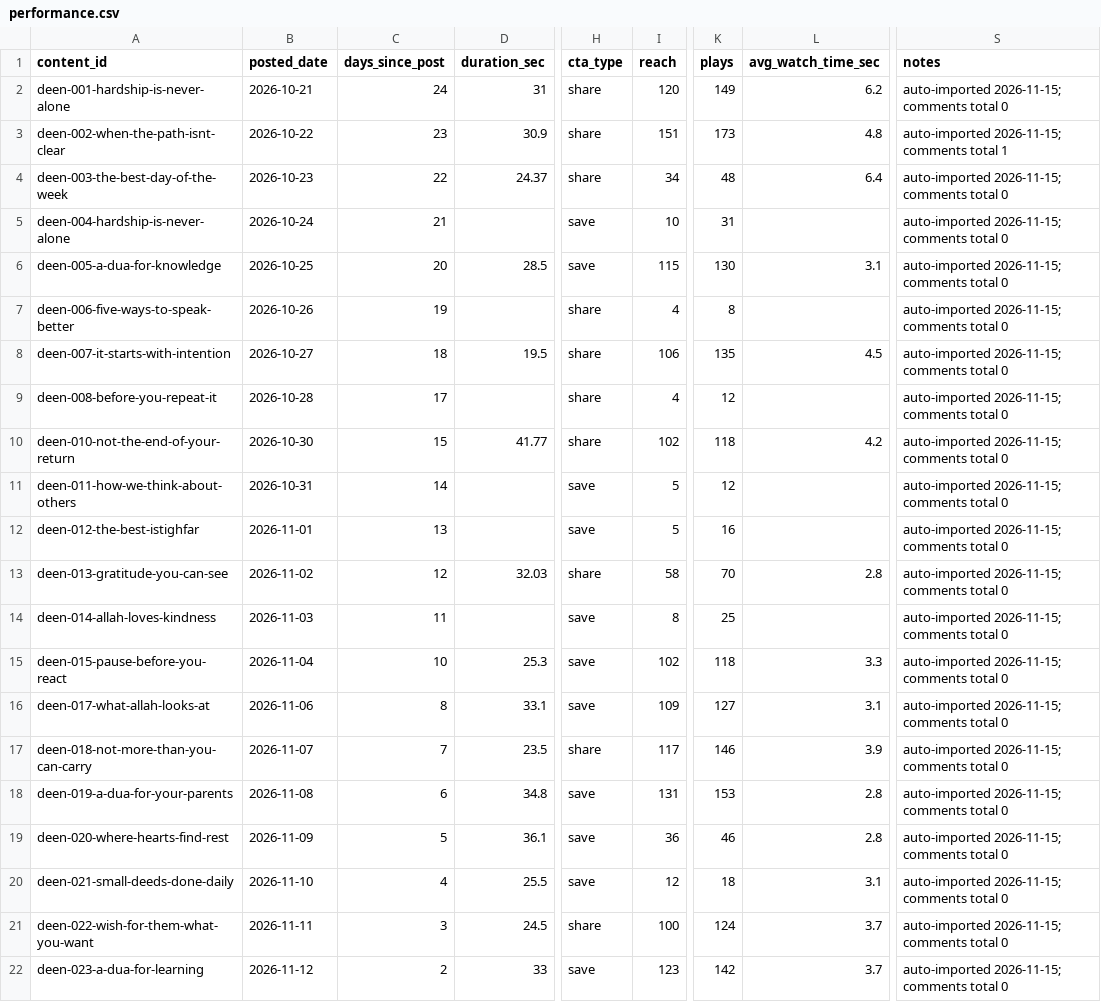
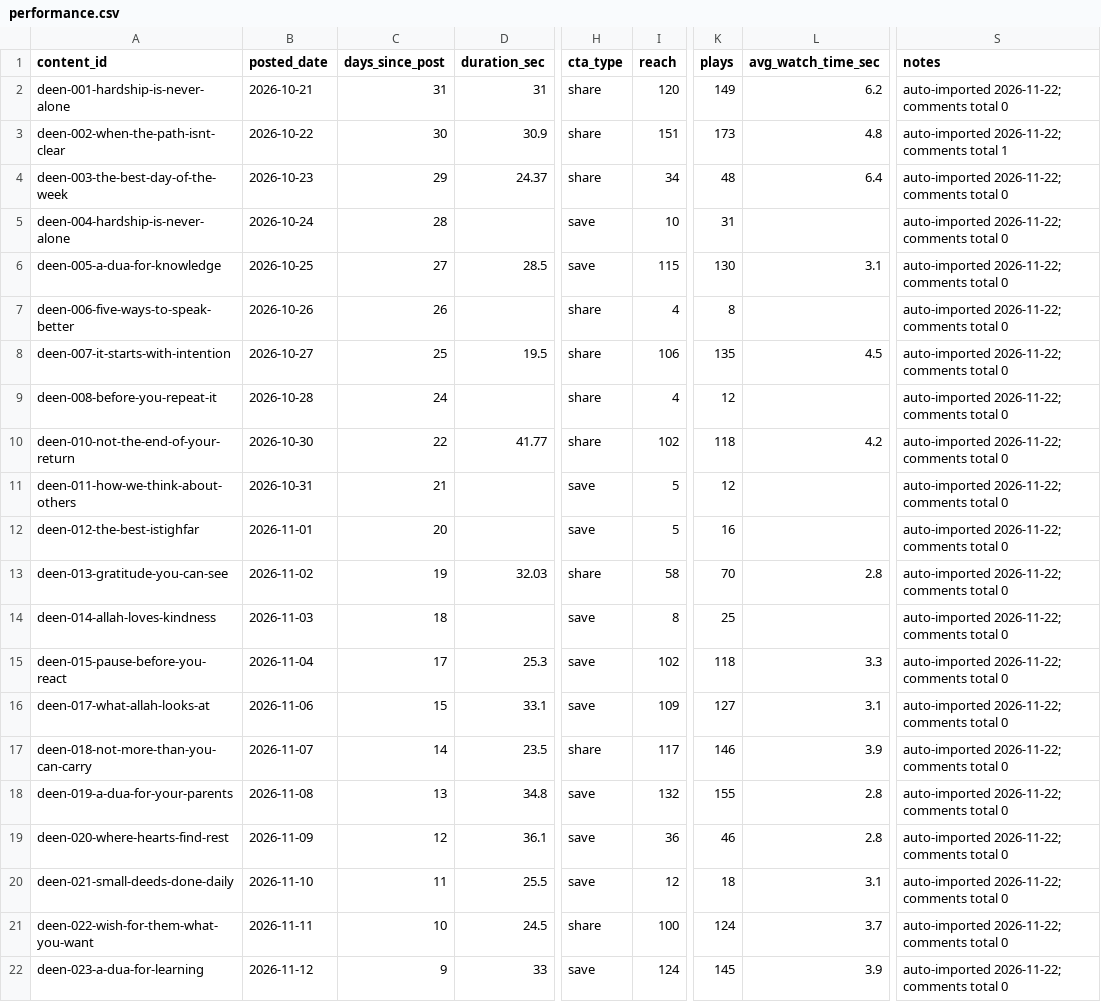
Before and after one commit to piconnnie/daily-deen-reels, a CSV file: deen-content/data/performance/performance.csv, drawn as a sheet; only a part is shown, gaps mark what is left out; the diff covers the shown part only; the diff names each change by its address in the sheet, - before the commit and + after, or states it on an @@ line.

```diff
--- a/deen-content/data/performance/performance.csv
+++ b/deen-content/data/performance/performance.csv
-C2 (days_since_post): 24
+C2 (days_since_post): 31
-S2 (notes): auto-imported 2026-11-15; comments total 0
+S2 (notes): auto-imported 2026-11-22; comments total 0
-C3 (days_since_post): 23
+C3 (days_since_post): 30
-S3 (notes): auto-imported 2026-11-15; comments total 1
+S3 (notes): auto-imported 2026-11-22; comments total 1
-C4 (days_since_post): 22
+C4 (days_since_post): 29
-S4:S22 (notes): auto-imported 2026-11-15; comments total 0
+S4:S22 (notes): auto-imported 2026-11-22; comments total 0
-C5 (days_since_post): 21
+C5 (days_since_post): 28
-C6 (days_since_post): 20
+C6 (days_since_post): 27
-C7 (days_since_post): 19
+C7 (days_since_post): 26
-C8 (days_since_post): 18
+C8 (days_since_post): 25
-C9 (days_since_post): 17
+C9 (days_since_post): 24
-C10 (days_since_post): 15
+C10 (days_since_post): 22
-C11 (days_since_post): 14
+C11 (days_since_post): 21
-C12 (days_since_post): 13
+C12 (days_since_post): 20
-C13 (days_since_post): 12
+C13 (days_since_post): 19
-C14 (days_since_post): 11
+C14 (days_since_post): 18
-C15 (days_since_post): 10
+C15 (days_since_post): 17
-C16 (days_since_post): 8
+C16 (days_since_post): 15
-C17 (days_since_post): 7
+C17 (days_since_post): 14
-C18 (days_since_post): 6
+C18 (days_since_post): 13
-I18 (reach): 131
+I18 (reach): 132
-K18 (plays): 153
+K18 (plays): 155
-C19 (days_since_post): 5
+C19 (days_since_post): 12
-C20 (days_since_post): 4
+C20 (days_since_post): 11
-C21 (days_since_post): 3
+C21 (days_since_post): 10
-C22 (days_since_post): 2
+C22 (days_since_post): 9
-I22 (reach): 123
+I22 (reach): 124
-K22 (plays): 142
+K22 (plays): 145
-L22 (avg_watch_time_sec): 3.7
+L22 (avg_watch_time_sec): 3.9
```
Also changed, not shown: 5 added rows and 11 edited cells elsewhere in this file, 2 other files.
